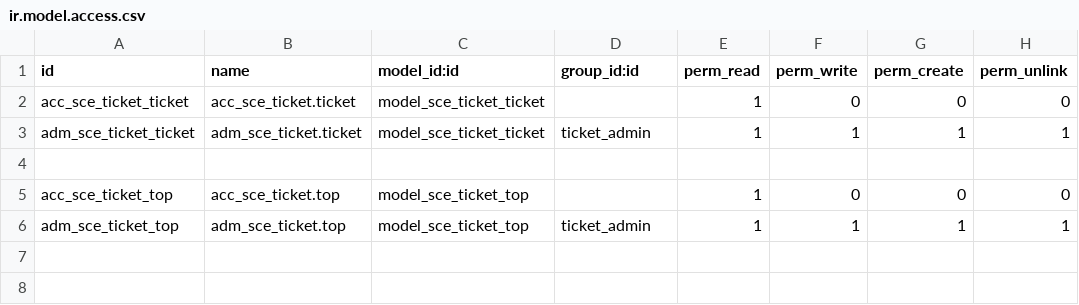
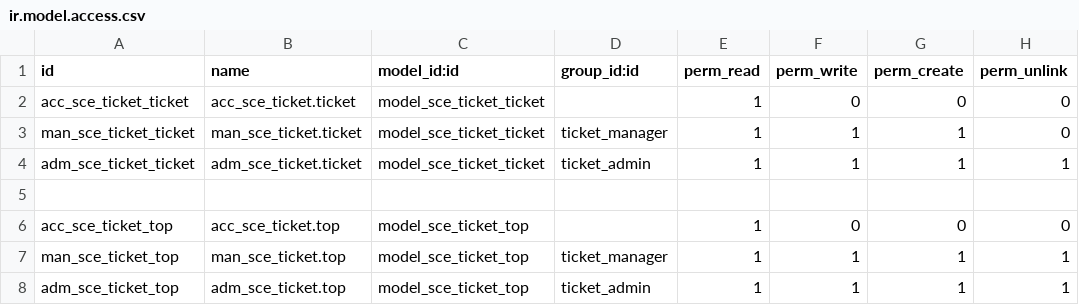
Before and after one commit to dynamojinz/sce_ticket, a CSV file: security/ir.model.access.csv, drawn as a sheet; the diff names each change by its address in the sheet, - before the commit and + after, or states it on an @@ line.

Commit message:
[IMP] Ticket:add an role

```diff
--- a/security/ir.model.access.csv
+++ b/security/ir.model.access.csv
+row 3: man_sce_ticket_ticket | man_sce_ticket.ticket | model_sce_ticket_ticket | ticket_manager | 1 | 1 | 1 | 0
+row 7: man_sce_ticket_top | man_sce_ticket.top | model_sce_ticket_top | ticket_manager | 1 | 1 | 1 | 1
```
Also changed, not shown: 2 other files.
